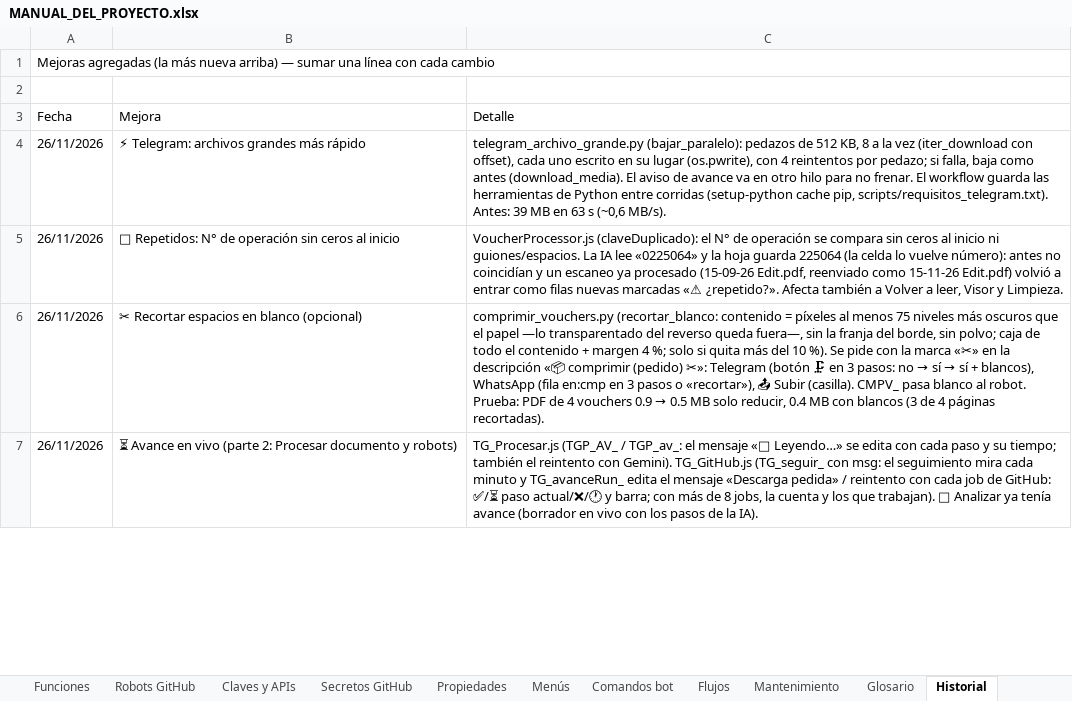
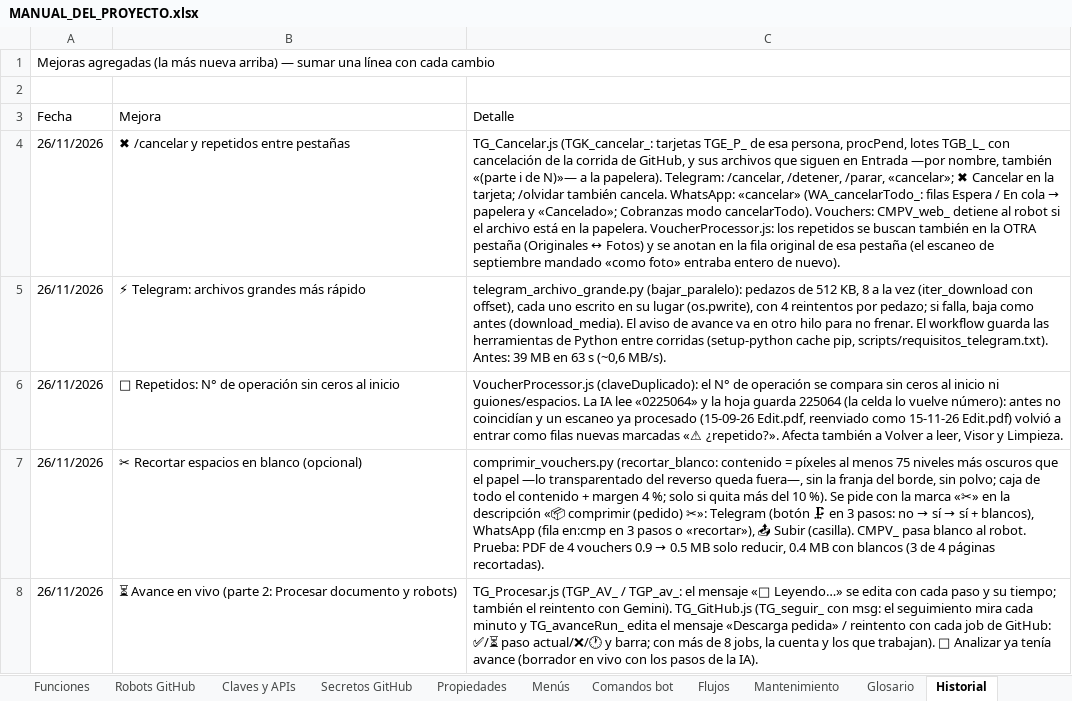
Before and after one commit to Aquivan/Claude, an Excel workbook: docs/MANUAL_DEL_PROYECTO.xlsx, sheet Historial, drawn as a sheet; only a part is shown; values as stored, in another font and other column widths than the file's, no cell formats; the diff names each change by its address in the sheet, - before the commit and + after, or states it on an @@ line.

```diff
--- a/docs/MANUAL_DEL_PROYECTO.xlsx (sheet Historial)
+++ b/docs/MANUAL_DEL_PROYECTO.xlsx (sheet Historial)
+row 4: 26/11/2026 | ✖ /cancelar y repetidos entre pestañas | TG_Cancelar.js (TGK_cancelar_: tarjetas TGE_P_ de esa persona, procPend, lotes TGB_L_ con cancelación de la corrida de GitHub, y sus archivos que siguen en Entrada —por nombre, también «(parte i de N)»— a la papelera). Telegram: /cancelar, /detener, /parar, «cancelar»; ✖ Cancelar en la tarjeta; /olvidar también cancela. WhatsApp: «cancelar» (WA_cancelarTodo_: filas Espera / En cola → papelera y «Cancelado»; Cobranzas modo cancelarTodo). Vouchers: CMPV_web_ detiene al robot si el archivo está en la papelera. VoucherProcessor.js: los repetidos se buscan también en la OTRA pestaña (Originales ↔ Fotos) y se anotan en la fila original de esa pestaña (el escaneo de septiembre mandado «como foto» entraba entero de nuevo).
```
Also changed, not shown: sheet Archivos, sheet Funciones, sheet Inicio, cell formats, 15 other files.
